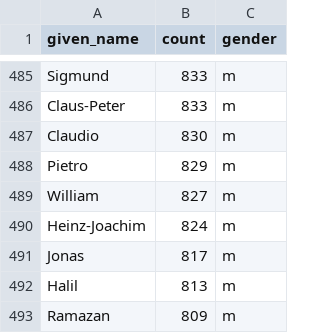
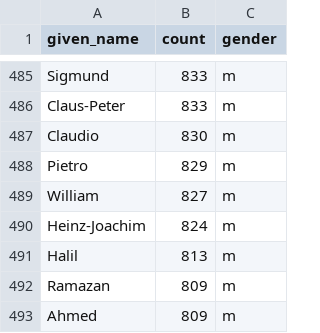
Before and after one commit to ul-mds/gecko-data, a CSV file: de_DE/given-name-gender.csv, drawn as a sheet; only a part is shown, gaps mark what is left out; the shorter side is filled out with more unchanged rows.

Commit message:
Remove duplicate entry from German given names

```diff
--- a/de_DE/given-name-gender.csv
+++ b/de_DE/given-name-gender.csv
@@ -490,3 +490,2 @@ William,827,m
 Heinz-Joachim,824,m
-Jonas,817,m
 Halil,813,m
```
Also changed, not shown: 1 other file.
